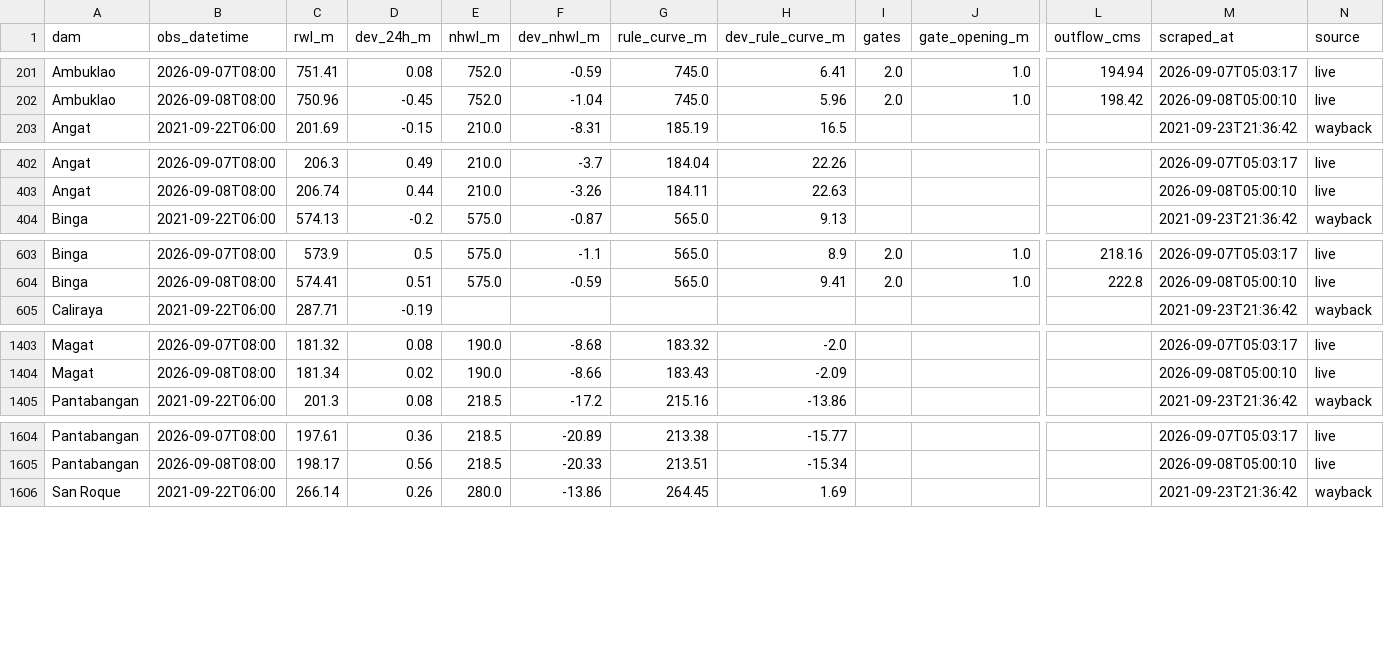
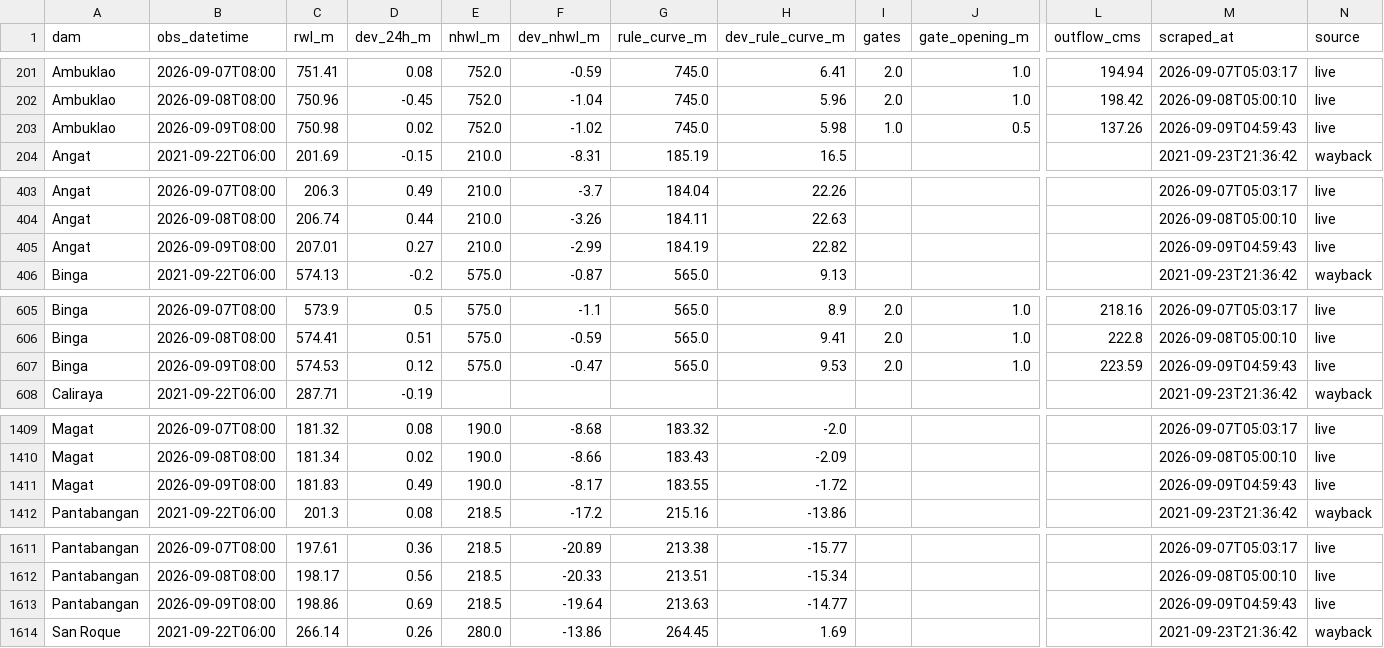
Before and after one commit to Zeref538/apaw, a CSV file: data/dam_levels.csv, drawn as a sheet; only a part is shown, gaps mark what is left out; rows hold the shown columns only; the diff covers the shown part only; the diff names each change by its address in the sheet, - before the commit and + after, or states it on an @@ line.

```diff
--- a/data/dam_levels.csv
+++ b/data/dam_levels.csv
+row 203: Ambuklao | 2026-09-09T08:00 | 750.98 | 0.02 | 752.0 | -1.02 | 745.0 | 5.98 | 1.0 | 0.5 | 137.26 | 2026-09-09T04:59:43 | live
+row 405: Angat | 2026-09-09T08:00 | 207.01 | 0.27 | 210.0 | -2.99 | 184.19 | 22.82 |  |  |  | 2026-09-09T04:59:43 | live
+row 607: Binga | 2026-09-09T08:00 | 574.53 | 0.12 | 575.0 | -0.47 | 565.0 | 9.53 | 2.0 | 1.0 | 223.59 | 2026-09-09T04:59:43 | live
+row 1411: Magat | 2026-09-09T08:00 | 181.83 | 0.49 | 190.0 | -8.17 | 183.55 | -1.72 |  |  |  | 2026-09-09T04:59:43 | live
+row 1613: Pantabangan | 2026-09-09T08:00 | 198.86 | 0.69 | 218.5 | -19.64 | 213.63 | -14.77 |  |  |  | 2026-09-09T04:59:43 | live
```
Also changed, not shown: 4 added rows elsewhere in this file, data/basin_status.csv, 6 other files.
